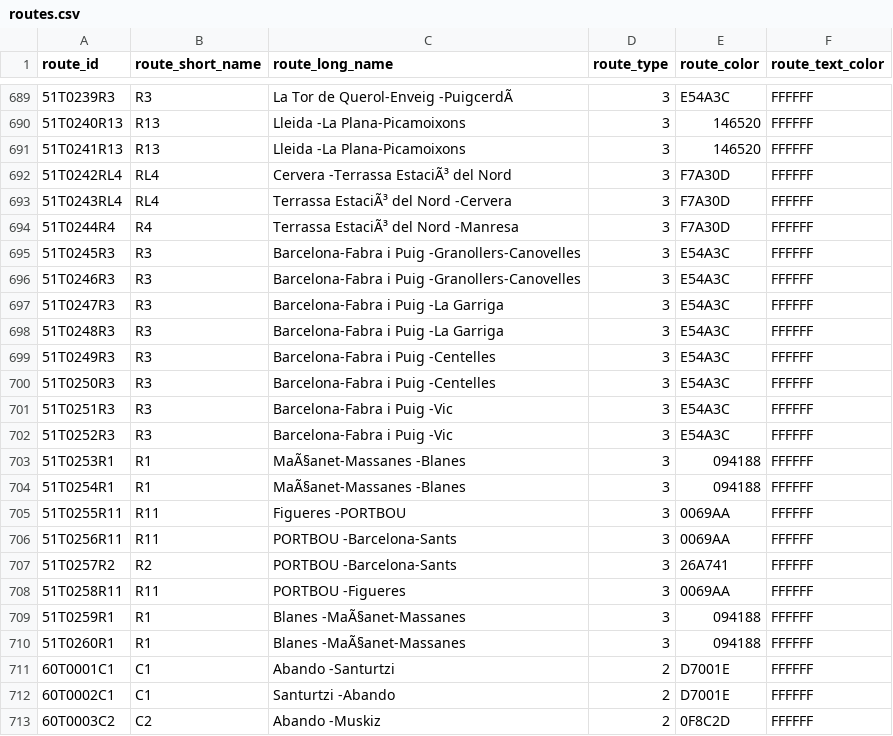
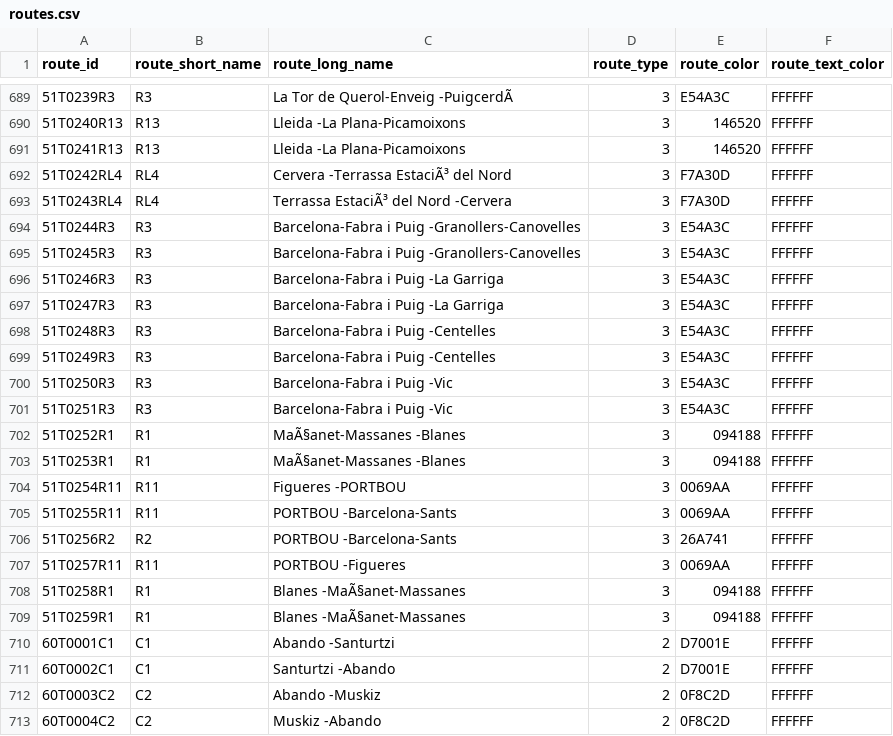
Before and after one commit to WireNext/cercaniasgtfs, a CSV file: data_csv/routes.csv, drawn as a sheet; only a part is shown, gaps mark what is left out; the shorter side is filled out with more unchanged rows.

```diff
--- a/data_csv/routes.csv
+++ b/data_csv/routes.csv
@@ -693,19 +693,18 @@ route_id,route_short_name,route_long_name,route_type,route_color,route_text_colo
 51T0243RL4 ,RL4 ,Terrassa EstaciÃ³ del Nord               -Cervera                                 ,3,F7A30D,FFFFFF
-51T0244R4  ,R4  ,Terrassa EstaciÃ³ del Nord               -Manresa                                 ,3,F7A30D,FFFFFF
+51T0244R3  ,R3  ,Barcelona-Fabra i Puig                  -Granollers-Canovelles                   ,3,E54A3C,FFFFFF
 51T0245R3  ,R3  ,Barcelona-Fabra i Puig                  -Granollers-Canovelles                   ,3,E54A3C,FFFFFF
-51T0246R3  ,R3  ,Barcelona-Fabra i Puig                  -Granollers-Canovelles                   ,3,E54A3C,FFFFFF
+51T0246R3  ,R3  ,Barcelona-Fabra i Puig                  -La Garriga                              ,3,E54A3C,FFFFFF
 51T0247R3  ,R3  ,Barcelona-Fabra i Puig                  -La Garriga                              ,3,E54A3C,FFFFFF
-51T0248R3  ,R3  ,Barcelona-Fabra i Puig                  -La Garriga                              ,3,E54A3C,FFFFFF
+51T0248R3  ,R3  ,Barcelona-Fabra i Puig                  -Centelles                               ,3,E54A3C,FFFFFF
 51T0249R3  ,R3  ,Barcelona-Fabra i Puig                  -Centelles                               ,3,E54A3C,FFFFFF
-51T0250R3  ,R3  ,Barcelona-Fabra i Puig                  -Centelles                               ,3,E54A3C,FFFFFF
+51T0250R3  ,R3  ,Barcelona-Fabra i Puig                  -Vic                                     ,3,E54A3C,FFFFFF
 51T0251R3  ,R3  ,Barcelona-Fabra i Puig                  -Vic                                     ,3,E54A3C,FFFFFF
-51T0252R3  ,R3  ,Barcelona-Fabra i Puig                  -Vic                                     ,3,E54A3C,FFFFFF
+51T0252R1  ,R1  ,MaÃ§anet-Massanes                        -Blanes                                  ,3,094188,FFFFFF
 51T0253R1  ,R1  ,MaÃ§anet-Massanes                        -Blanes                                  ,3,094188,FFFFFF
-51T0254R1  ,R1  ,MaÃ§anet-Massanes                        -Blanes                                  ,3,094188,FFFFFF
-51T0255R11 ,R11 ,Figueres                                -PORTBOU                                 ,3,0069AA,FFFFFF
-51T0256R11 ,R11 ,PORTBOU                                 -Barcelona-Sants                         ,3,0069AA,FFFFFF
-51T0257R2  ,R2  ,PORTBOU                                 -Barcelona-Sants                         ,3,26A741,FFFFFF
-51T0258R11 ,R11 ,PORTBOU                                 -Figueres                                ,3,0069AA,FFFFFF
+51T0254R11 ,R11 ,Figueres                                -PORTBOU                                 ,3,0069AA,FFFFFF
+51T0255R11 ,R11 ,PORTBOU                                 -Barcelona-Sants                         ,3,0069AA,FFFFFF
+51T0256R2  ,R2  ,PORTBOU                                 -Barcelona-Sants                         ,3,26A741,FFFFFF
+51T0257R11 ,R11 ,PORTBOU                                 -Figueres                                ,3,0069AA,FFFFFF
+51T0258R1  ,R1  ,Blanes                                  -MaÃ§anet-Massanes                        ,3,094188,FFFFFF
 51T0259R1  ,R1  ,Blanes                                  -MaÃ§anet-Massanes                        ,3,094188,FFFFFF
-51T0260R1  ,R1  ,Blanes                                  -MaÃ§anet-Massanes                        ,3,094188,FFFFFF
 60T0001C1  ,C1  ,Abando                                  -Santurtzi                               ,2,D7001E,FFFFFF
```
Also changed, not shown: data_csv/calendar.csv, 1 other file.
